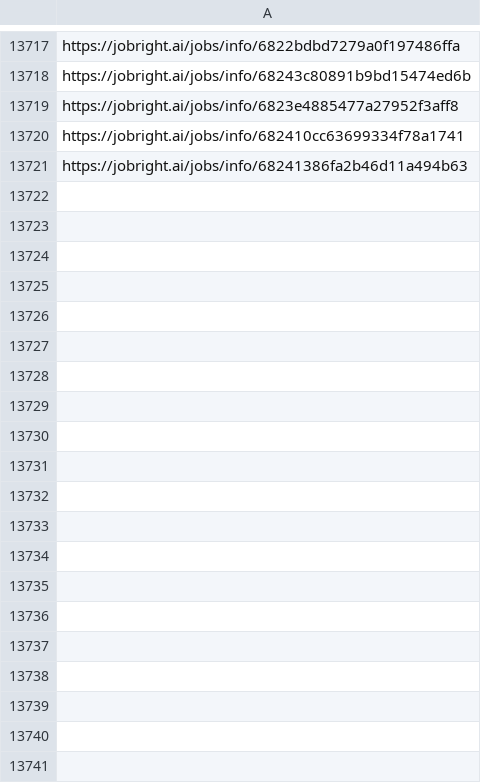
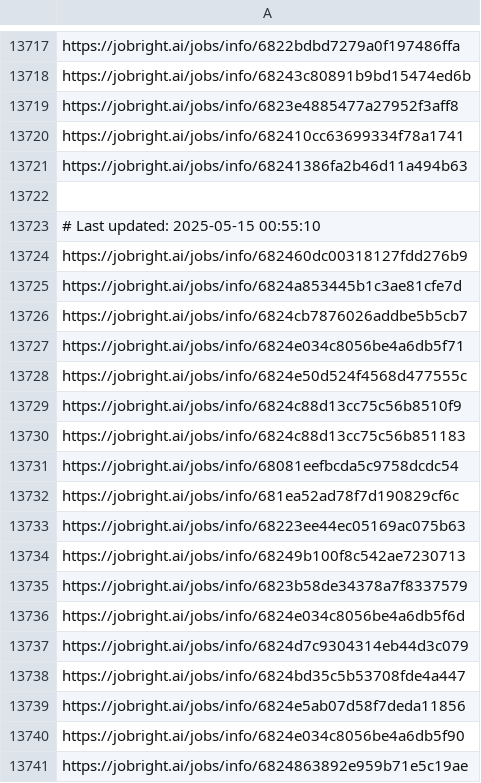
Before and after one commit to Pradeepsingh61/job_DE1, a CSV file: Education_and_Training_links.csv, drawn as a sheet; only a part is shown, gaps mark what is left out; the diff covers the shown part only; the diff names each change by its address in the sheet, - before the commit and + after, or states it on an @@ line.

```diff
--- a/Education_and_Training_links.csv
+++ b/Education_and_Training_links.csv
+row 13722: (empty)
+row 13723: # Last updated: 2025-05-15 00:55:10
+row 13724: https://jobright.ai/jobs/info/682460dc00318127fdd276b9
+row 13725: https://jobright.ai/jobs/info/6824a853445b1c3ae81cfe7d
+row 13726: https://jobright.ai/jobs/info/6824cb7876026addbe5b5cb7
+row 13727: https://jobright.ai/jobs/info/6824e034c8056be4a6db5f71
+row 13728: https://jobright.ai/jobs/info/6824e50d524f4568d477555c
+row 13729: https://jobright.ai/jobs/info/6824c88d13cc75c56b8510f9
+row 13730: https://jobright.ai/jobs/info/6824c88d13cc75c56b851183
+row 13731: https://jobright.ai/jobs/info/68081eefbcda5c9758dcdc54
+row 13732: https://jobright.ai/jobs/info/681ea52ad78f7d190829cf6c
+row 13733: https://jobright.ai/jobs/info/68223ee44ec05169ac075b63
+row 13734: https://jobright.ai/jobs/info/68249b100f8c542ae7230713
+row 13735: https://jobright.ai/jobs/info/6823b58de34378a7f8337579
+row 13736: https://jobright.ai/jobs/info/6824e034c8056be4a6db5f6d
+row 13737: https://jobright.ai/jobs/info/6824d7c9304314eb44d3c079
+row 13738: https://jobright.ai/jobs/info/6824bd35c5b53708fde4a447
+row 13739: https://jobright.ai/jobs/info/6824e5ab07d58f7deda11856
+row 13740: https://jobright.ai/jobs/info/6824e034c8056be4a6db5f90
+row 13741: https://jobright.ai/jobs/info/6824863892e959b71e5c19ae
```
Also changed, not shown: 18 added rows elsewhere in this file, Accounting_and_Finance.csv, Human_Resources_links.csv, 31 other files.
